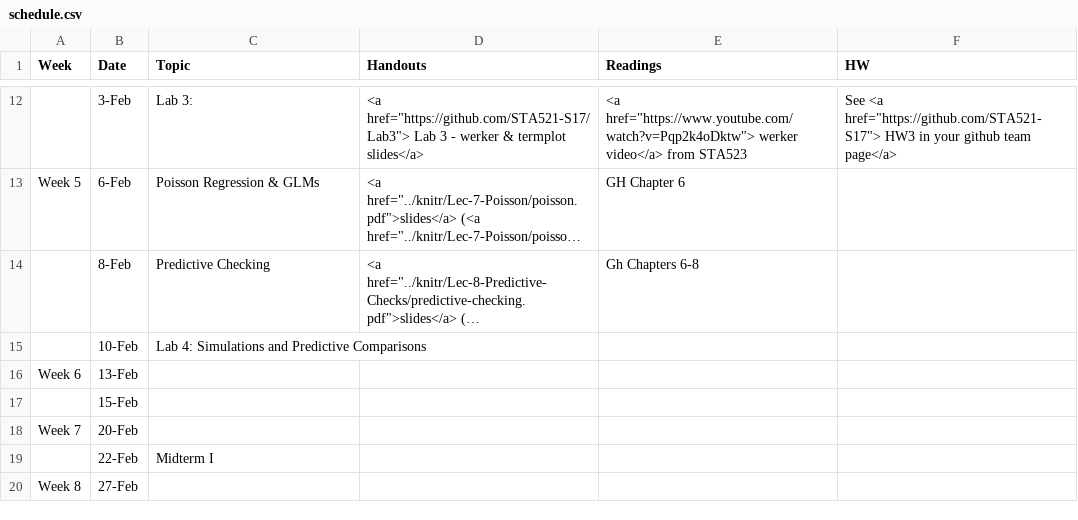
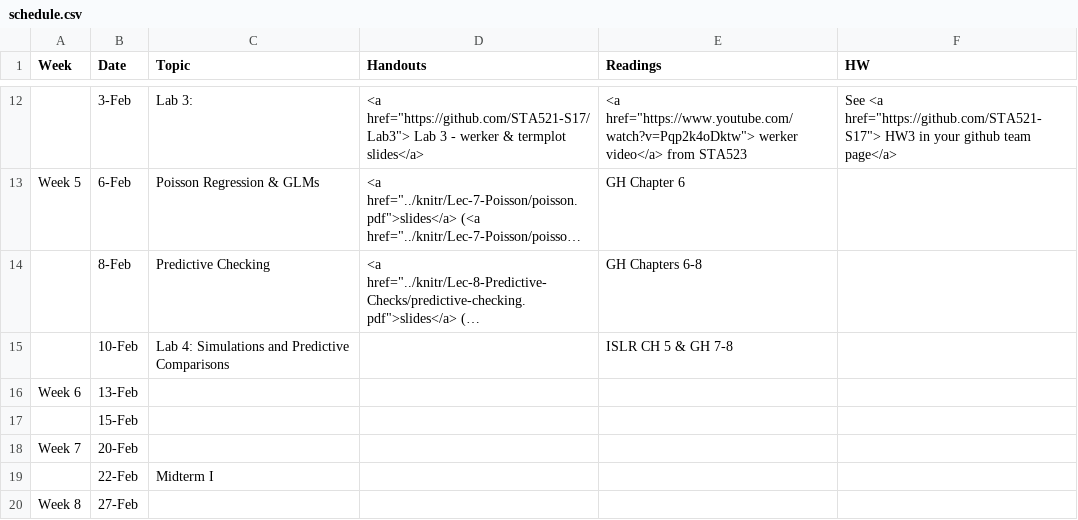
Before and after one commit to STA521-S17/sta521-S17-website, a CSV file: STA521_S17_web/_csv/schedule.csv, drawn as a sheet; only a part is shown, gaps mark what is left out; long unchanged cells end in …; the diff names each change by its address in the sheet, - before the commit and + after, or states it on an @@ line.

Commit message:
fixed typos

```diff
--- a/STA521_S17_web/_csv/schedule.csv
+++ b/STA521_S17_web/_csv/schedule.csv
-E14 (Readings): Gh Chapters 6-8
+E14 (Readings): GH Chapters 6-8
-E15 (Readings): (empty)
+E15 (Readings): ISLR CH 5 & GH 7-8
```
Also changed, not shown: 2 other files.
